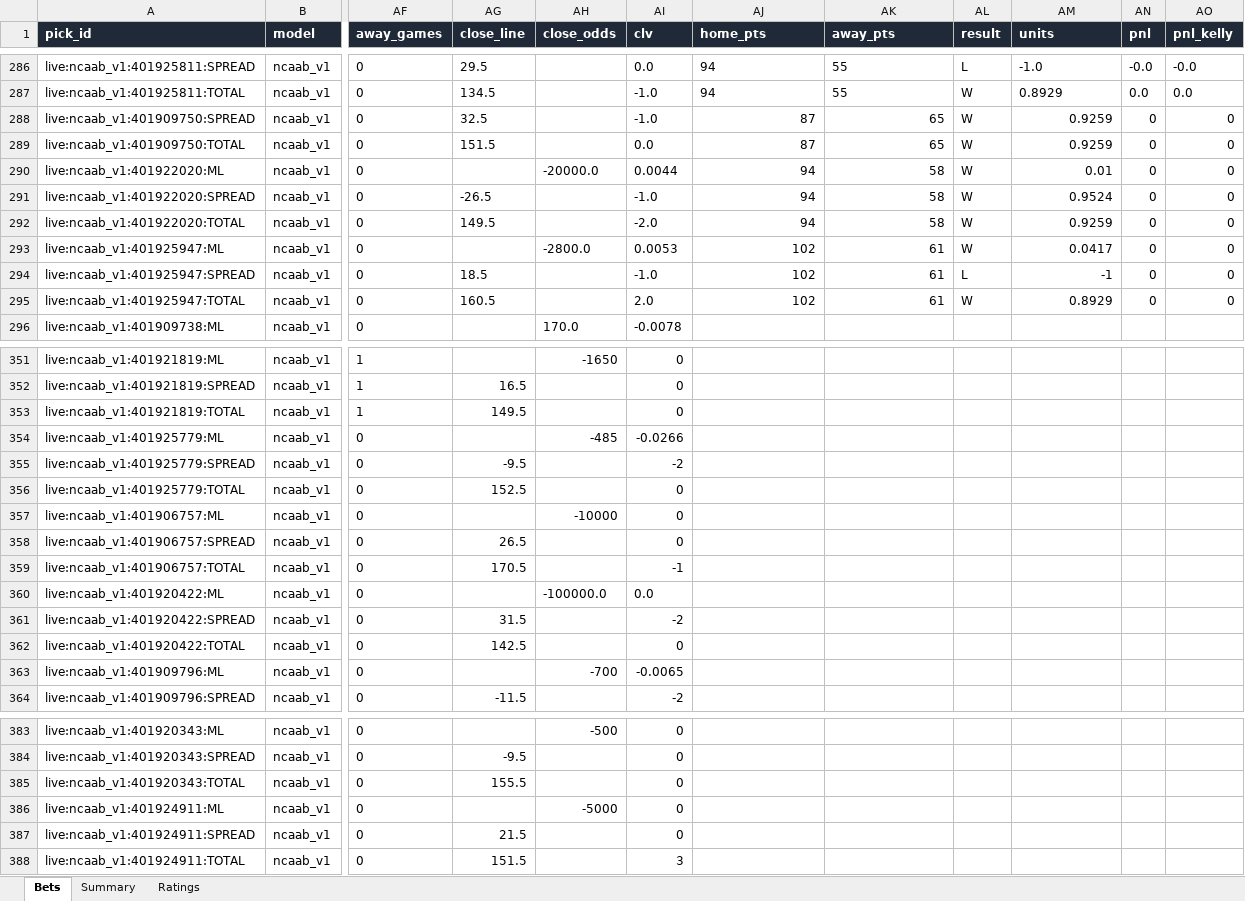
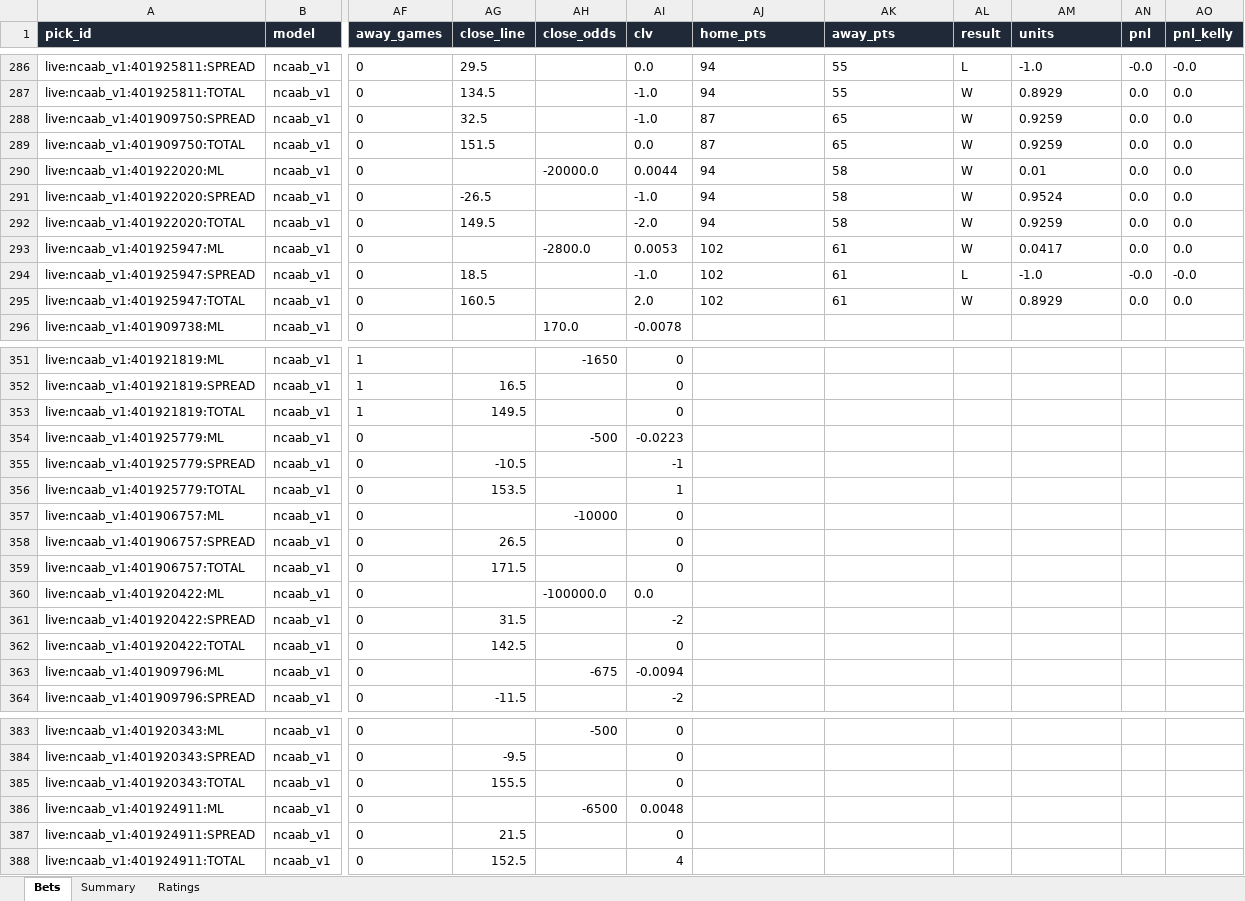
Before and after one commit to colebeasley10-glitch/pm-edge, an Excel workbook: ncaab_grader/data/ncaab_paper_bets.xlsx, sheet Bets, drawn as a sheet; only a part is shown, gaps mark what is left out; values as stored, in another font and other column widths than the file's, no borders; the diff covers the shown part only; the diff names each change by its address in the sheet, - before the commit and + after, or states it on an @@ line.

Commit message:
NCAAB model round [skip ci]

```diff
--- a/ncaab_grader/data/ncaab_paper_bets.xlsx (sheet Bets)
+++ b/ncaab_grader/data/ncaab_paper_bets.xlsx (sheet Bets)
-AJ288:AK295 alignment: right
+AJ288:AK295 alignment: left
-AM288:AM293 alignment: right
+AM288:AM293 alignment: left
-AN288:AN293 (pnl): 0
+AN288:AN293 (pnl): 0.0
-AO288:AO293 (pnl_kelly): 0
+AO288:AO293 (pnl_kelly): 0.0
-AM294 (units): -1
+AM294 (units): -1.0
-AN294 (pnl): 0
+AN294 (pnl): -0.0
-AO294 (pnl_kelly): 0
+AO294 (pnl_kelly): -0.0
-AM295 alignment: right
+AM295 alignment: left
-AN295 (pnl): 0
+AN295 (pnl): 0.0
-AO295 (pnl_kelly): 0
+AO295 (pnl_kelly): 0.0
-AH354 (close_odds): -485
+AH354 (close_odds): -500
-AI354 (clv): -0.0266
+AI354 (clv): -0.0223
-AG355 (close_line): -9.5
+AG355 (close_line): -10.5
-AI355 (clv): -2
+AI355 (clv): -1
-AG356 (close_line): 152.5
+AG356 (close_line): 153.5
-AI356 (clv): 0
+AI356 (clv): 1
-AG359 (close_line): 170.5
+AG359 (close_line): 171.5
-AI359 (clv): -1
+AI359 (clv): 0
-AH363 (close_odds): -700
+AH363 (close_odds): -675
-AI363 (clv): -0.0065
+AI363 (clv): -0.0094
-AH386 (close_odds): -5000
+AH386 (close_odds): -6500
-AI386 (clv): 0
+AI386 (clv): 0.0048
-AG388 (close_line): 151.5
+AG388 (close_line): 152.5
-AI388 (clv): 3
+AI388 (clv): 4
```
Also changed, not shown: 4 edited cells elsewhere in this sheet, sheet Ratings, 3 other files.
